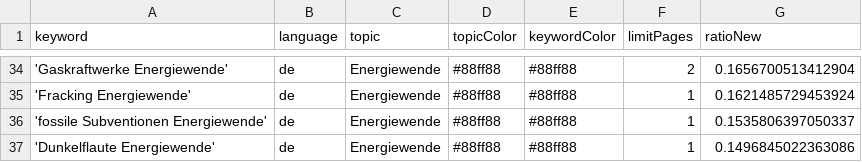
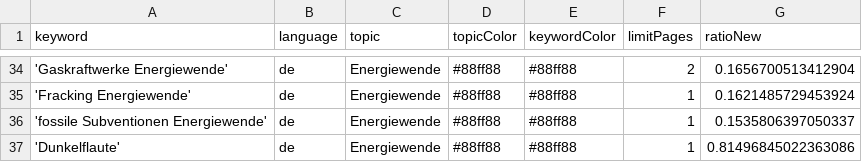
Before and after one commit to daschu83-news/energyIsComing, a CSV file: keywords.csv, drawn as a sheet; only a part is shown, gaps mark what is left out.

Commit message:
Update keywords.csv

```diff
--- a/keywords.csv
+++ b/keywords.csv
@@ -36,2 +36,2 @@ keyword,language,topic,topicColor,keywordColor,limitPages,ratioNew
 'fossile Subventionen Energiewende',de,Energiewende,#88ff88,#88ff88,1,0.1535806397050337
-'Dunkelflaute Energiewende',de,Energiewende,#88ff88,#88ff88,1,0.1496845022363086
+'Dunkelflaute',de,Energiewende,#88ff88,#88ff88,1,0.81496845022363086
```
